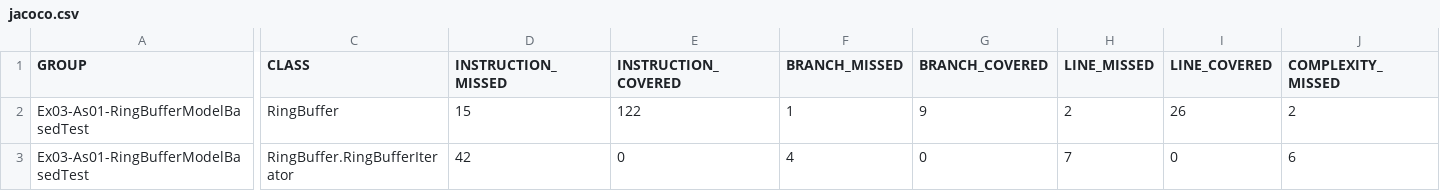
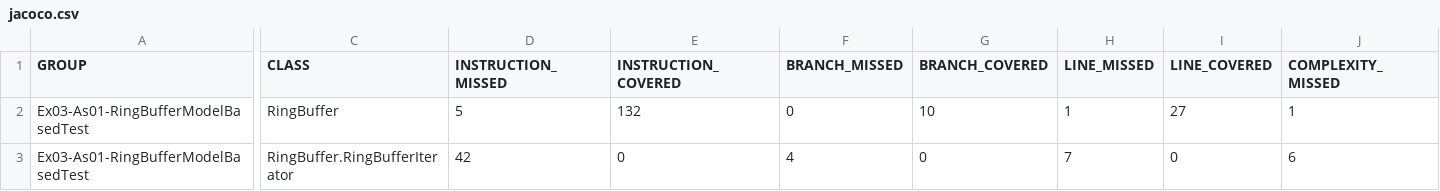
Before and after one commit to wilhetuwien/Software-Testing-188.280-, a CSV file: Exercise03/01-RingBufferModelBasedTest/target/site/jacoco/jacoco.csv, drawn as a sheet; only a part is shown, gaps mark what is left out; the diff covers the shown part only; the diff names each change by its address in the sheet, - before the commit and + after, or states it on an @@ line.

```diff
--- a/Exercise03/01-RingBufferModelBasedTest/target/site/jacoco/jacoco.csv
+++ b/Exercise03/01-RingBufferModelBasedTest/target/site/jacoco/jacoco.csv
-D2 (INSTRUCTION_MISSED): 15
+D2 (INSTRUCTION_MISSED): 5
-E2 (INSTRUCTION_COVERED): 122
+E2 (INSTRUCTION_COVERED): 132
-F2 (BRANCH_MISSED): 1
+F2 (BRANCH_MISSED): 0
-G2 (BRANCH_COVERED): 9
+G2 (BRANCH_COVERED): 10
-H2 (LINE_MISSED): 2
+H2 (LINE_MISSED): 1
-I2 (LINE_COVERED): 26
+I2 (LINE_COVERED): 27
-J2 (COMPLEXITY_MISSED): 2
+J2 (COMPLEXITY_MISSED): 1
```
Also changed, not shown: 1 edited cell elsewhere in this file, 10 other files.
